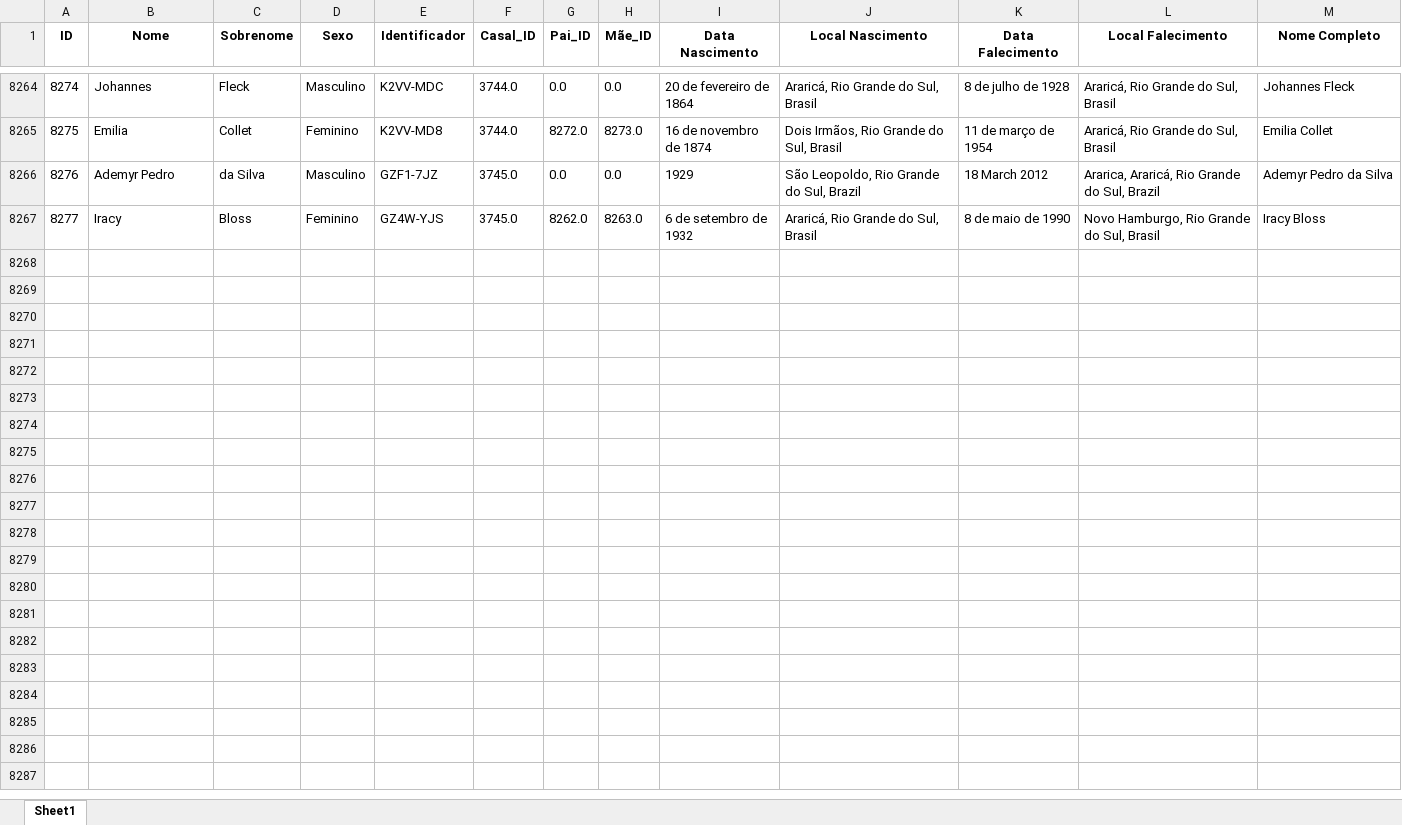
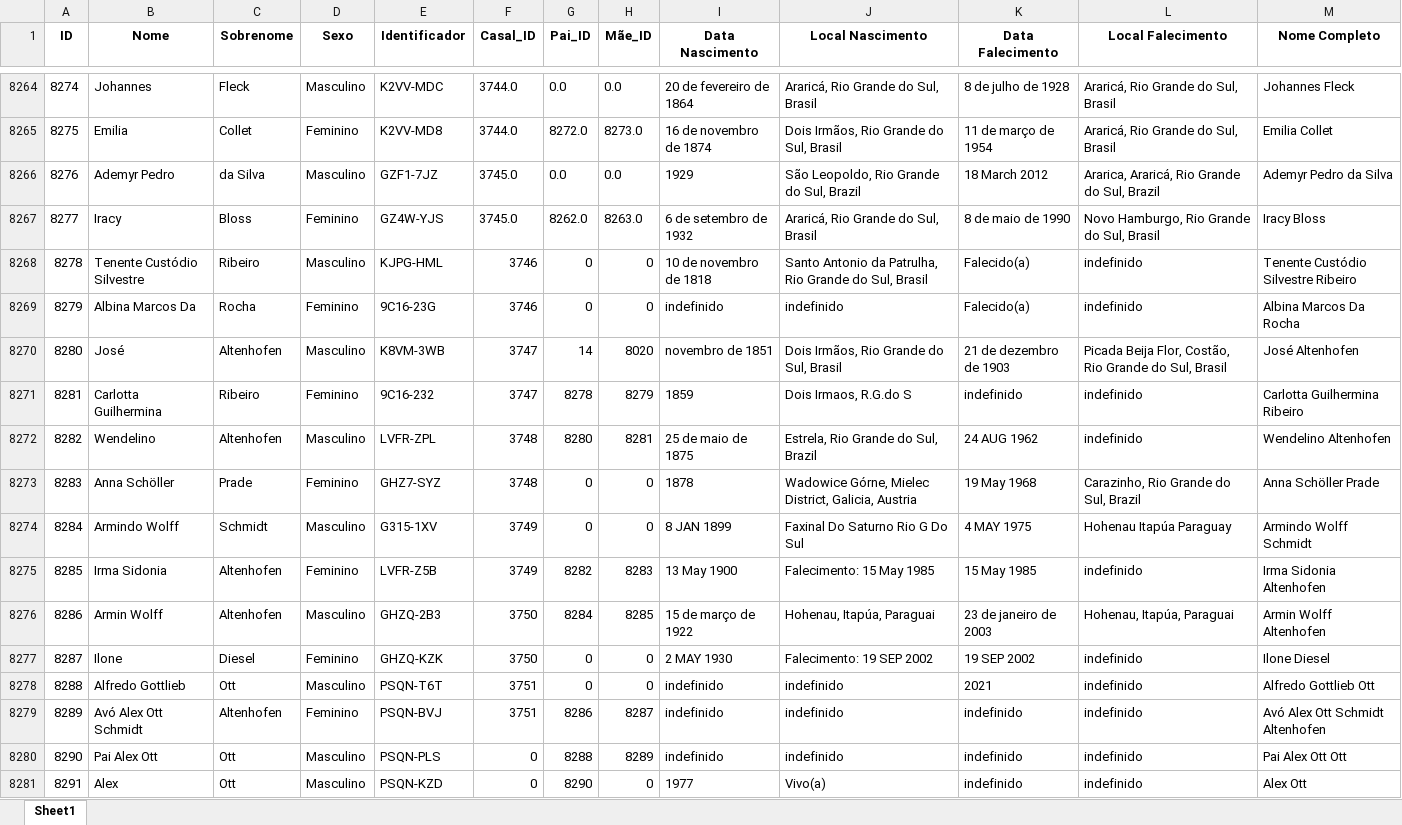
Before and after one commit to FernandoBC23/Projeto_Genetica_Teste, an Excel workbook: datasets/Dados_Genera_MyHeritage_Arvore.xlsx, sheet Sheet1, drawn as a sheet; only a part is shown, gaps mark what is left out; values as stored, in another font and other column widths than the file's, no borders; the diff names each change by its address in the sheet, - before the commit and + after, or states it on an @@ line.

Commit message:
Atualização Dados
Foi acrescentado mais registros.

```diff
--- a/datasets/Dados_Genera_MyHeritage_Arvore.xlsx (sheet Sheet1)
+++ b/datasets/Dados_Genera_MyHeritage_Arvore.xlsx (sheet Sheet1)
+row 8268: 8278 | Tenente Custódio Silvestre | Ribeiro | Masculino | KJPG-HML | 3746 | 0 | 0 | 10 de novembro de 1818 | Santo Antonio da Patrulha, Rio Grande do Sul, Brasil | Falecido(a) | indefinido | Tenente Custódio Silvestre Ribeiro
+row 8269: 8279 | Albina Marcos Da | Rocha | Feminino | 9C16-23G | 3746 | 0 | 0 | indefinido | indefinido | Falecido(a) | indefinido | Albina Marcos Da Rocha
+row 8270: 8280 | José | Altenhofen | Masculino | K8VM-3WB | 3747 | 14 | 8020 | novembro de 1851 | Dois Irmãos, Rio Grande do Sul, Brasil | 21 de dezembro de 1903 | Picada Beija Flor, Costão, Rio Grande do Sul, Brasil | José Altenhofen
+row 8271: 8281 | Carlotta Guilhermina | Ribeiro | Feminino | 9C16-232 | 3747 | 8278 | 8279 | 1859 | Dois Irmaos, R.G.do S | indefinido | indefinido | Carlotta Guilhermina Ribeiro
+row 8272: 8282 | Wendelino | Altenhofen | Masculino | LVFR-ZPL | 3748 | 8280 | 8281 | 25 de maio de 1875 | Estrela, Rio Grande do Sul, Brazil | 24 AUG 1962 | indefinido | Wendelino Altenhofen
+row 8273: 8283 | Anna Schöller | Prade | Feminino | GHZ7-SYZ | 3748 | 0 | 0 | 1878 | Wadowice Górne, Mielec District, Galicia, Austria | 19 May 1968 | Carazinho, Rio Grande do Sul, Brazil | Anna Schöller Prade
+row 8274: 8284 | Armindo Wolff | Schmidt | Masculino | G315-1XV | 3749 | 0 | 0 | 8 JAN 1899 | Faxinal Do Saturno Rio G Do Sul | 4 MAY 1975 | Hohenau Itapúa Paraguay | Armindo Wolff Schmidt
+row 8275: 8285 | Irma Sidonia | Altenhofen | Feminino | LVFR-Z5B | 3749 | 8282 | 8283 | 13 May 1900 | Falecimento: 15 May 1985 | 15 May 1985 | indefinido | Irma Sidonia Altenhofen
+row 8276: 8286 | Armin Wolff | Altenhofen | Masculino | GHZQ-2B3 | 3750 | 8284 | 8285 | 15 de março de 1922 | Hohenau, Itapúa, Paraguai | 23 de janeiro de 2003 | Hohenau, Itapúa, Paraguai | Armin Wolff Altenhofen
+row 8277: 8287 | Ilone | Diesel | Feminino | GHZQ-KZK | 3750 | 0 | 0 | 2 MAY 1930 | Falecimento: 19 SEP 2002 | 19 SEP 2002 | indefinido | Ilone Diesel
+row 8278: 8288 | Alfredo Gottlieb | Ott | Masculino | PSQN-T6T | 3751 | 0 | 0 | indefinido | indefinido | 2021 | indefinido | Alfredo Gottlieb Ott
+row 8279: 8289 | Avó Alex Ott Schmidt | Altenhofen | Feminino | PSQN-BVJ | 3751 | 8286 | 8287 | indefinido | indefinido | indefinido | indefinido | Avó Alex Ott Schmidt Altenhofen
+row 8280: 8290 | Pai Alex Ott | Ott | Masculino | PSQN-PLS | 0 | 8288 | 8289 | indefinido | indefinido | indefinido | indefinido | Pai Alex Ott Ott
+row 8281: 8291 | Alex | Ott | Masculino | PSQN-KZD | 0 | 8290 | 0 | 1977 | Vivo(a) | indefinido | indefinido | Alex Ott
```
Also changed, not shown: 1 other file.
